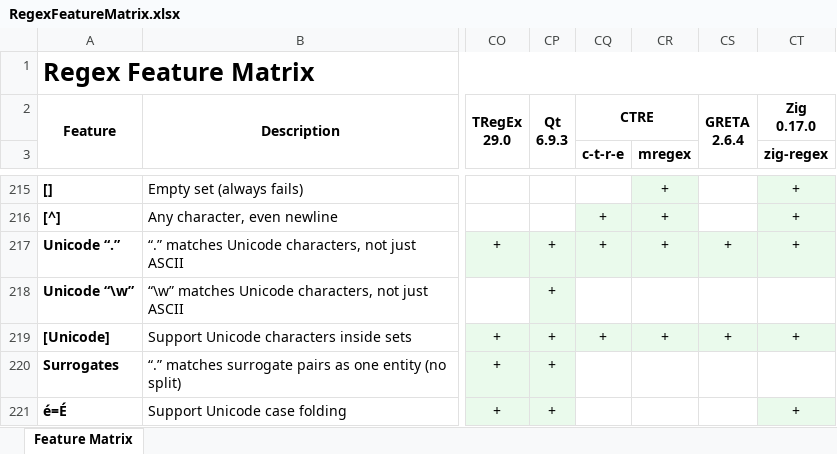
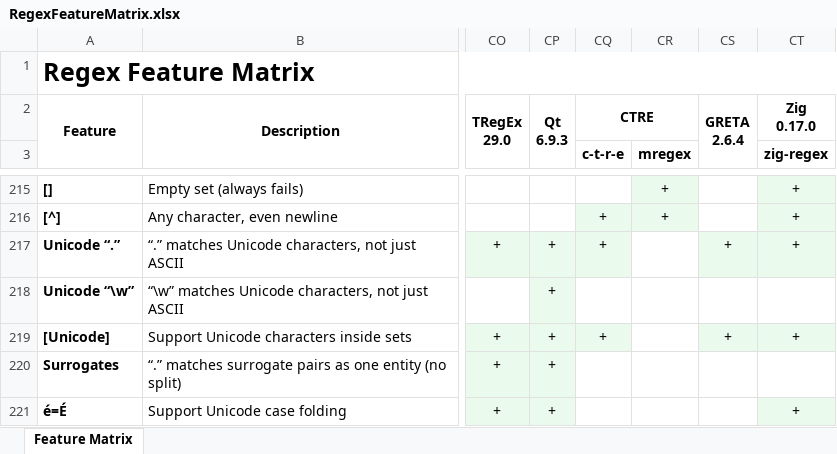
Before and after one commit to Viorel/RegExpress, an Excel workbook: RegexFeatureMatrix.xlsx, sheet Feature Matrix, drawn as a sheet; only a part is shown, gaps mark what is left out; values as stored, in another font and other column widths than the file's, no borders; the diff names each change by its address in the sheet, - before the commit and + after, or states it on an @@ line.

Commit message:
Update Feature Matrix.

```diff
--- a/RegexFeatureMatrix.xlsx (sheet Feature Matrix)
+++ b/RegexFeatureMatrix.xlsx (sheet Feature Matrix)
-CR217 (mregex): +
+CR217 (mregex): (empty)
-CR217 fill: #EAFAEC
+CR217 fill: none
-CR219 (mregex): +
+CR219 (mregex): (empty)
-CR219 fill: #EAFAEC
+CR219 fill: none
```
Also changed, not shown: 1 other file.
